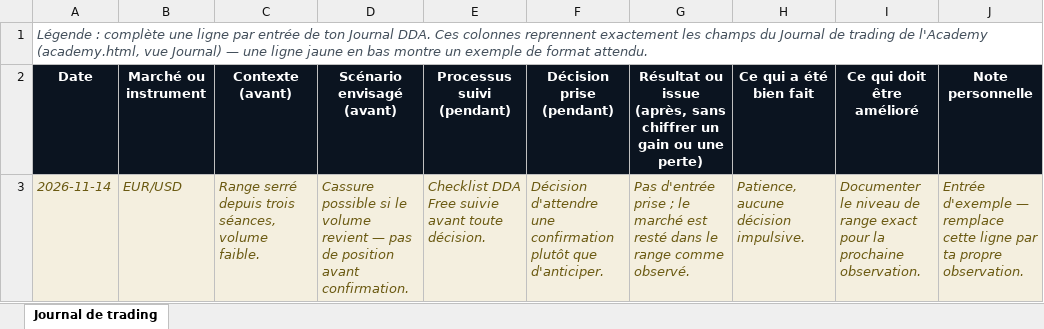
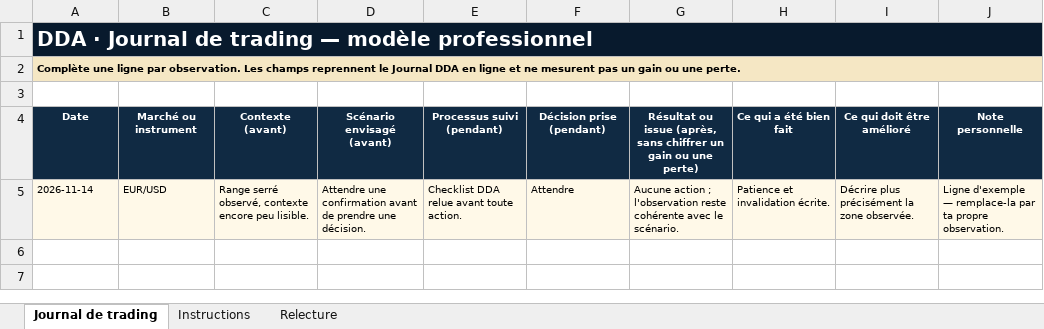
Before and after one commit to mbouaricha12/DDA-digital-acad-my-, an Excel workbook: dist/resources/downloads/journal-de-trading-template.xlsx, sheet Journal de trading, drawn as a sheet; values as stored, in another font and other column widths than the file's, no borders; conditional formats and table styles not drawn; addresses are those after the commit; the diff names each change by its address in the sheet, - before the commit and + after, or states it on an @@ line.

Commit message:
feat(resources): integrate downloadable learning assets
Preserve the f17bbee9 landing WebGL composition while updating the Academy and landing resource copy, downloadable PDF/XLSX assets, generation notes, and contract coverage.

Co-authored-by: Manus <dev-agent@manus.ai>

```diff
--- a/dist/resources/downloads/journal-de-trading-template.xlsx (sheet Journal de trading)
+++ b/dist/resources/downloads/journal-de-trading-template.xlsx (sheet Journal de trading)
+sheet tab: Instructions
+sheet tab: Relecture
-A1 (Date): Légende : complète une ligne par entrée de ton Journal DDA. Ces colonnes reprennent exactement les champs du Journal de trading de l'Academy (academy.html, vue Journal) — une ligne jaune en bas montre un exemple de format attendu.
+A1 (Date): DDA · Journal de trading — modèle professionnel
@@ A1 italic: on → off, fill: none → #081A2D, bold: off → on, text colour: #44505C → #FFFFFF, text size: larger @@
+row 2: Complète une ligne par observation. Les champs reprennent le Journal DDA en ligne et ne mesurent pas un gain ou une perte.
+row 3: (empty)
@@ A4:J5 text size: smaller @@
-A4:J4 fill: #0B1420
+A4:J4 fill: #102A43
@@ A5:J5 italic: on → off, text colour: #6B5A12 → black @@
-C5 (Contexte (avant)): Range serré depuis trois séances, volume faible.
+C5 (Contexte (avant)): Range serré observé, contexte encore peu lisible.
-D5 (Scénario envisagé (avant)): Cassure possible si le volume revient — pas de position avant confirmation.
+D5 (Scénario envisagé (avant)): Attendre une confirmation avant de prendre une décision.
-E5 (Processus suivi (pendant)): Checklist DDA Free suivie avant toute décision.
+E5 (Processus suivi (pendant)): Checklist DDA relue avant toute action.
-F5 (Décision prise (pendant)): Décision d'attendre une confirmation plutôt que d'anticiper.
+F5 (Décision prise (pendant)): Attendre
-G5: Pas d'entrée prise ; le marché est resté dans le range comme observé.
+G5: Aucune action ; l'observation reste cohérente avec le scénario.
-H5 (Ce qui a été bien fait): Patience, aucune décision impulsive.
+H5 (Ce qui a été bien fait): Patience et invalidation écrite.
-I5 (Ce qui doit être amélioré): Documenter le niveau de range exact pour la prochaine observation.
+I5 (Ce qui doit être amélioré): Décrire plus précisément la zone observée.
-J5 (Note personnelle): Entrée d'exemple — remplace cette ligne par ta…
+J5 (Note personnelle): Ligne d'exemple — remplace-la par ta…
```
Also changed, not shown: 7 other files.
